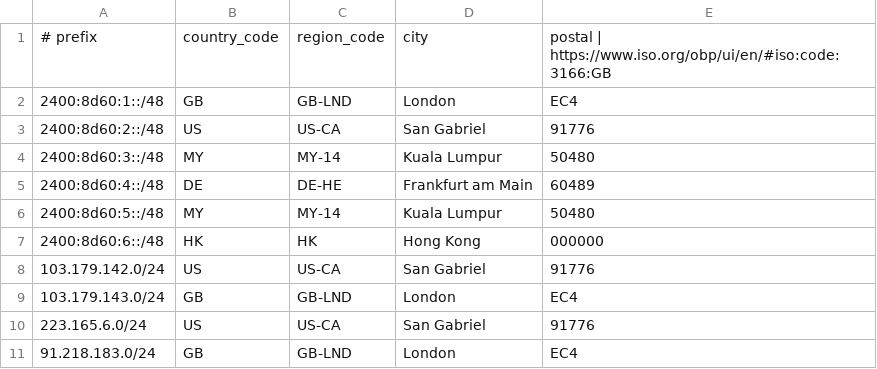
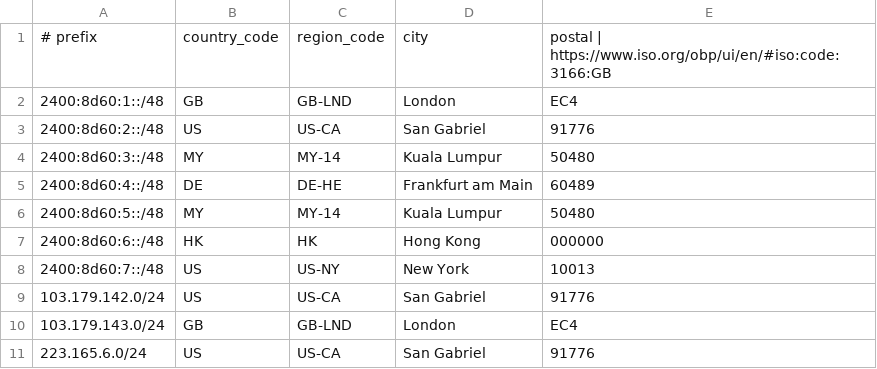
Before and after one commit to evoxt/geofeed, a CSV file: geofeed.csv, drawn as a sheet; only a part is shown; the shorter side is filled out with more unchanged rows.

Commit message:
Update geofeed.csv

```diff
--- a/geofeed.csv
+++ b/geofeed.csv
@@ -7,2 +7,3 @@
 2400:8d60:6::/48,HK,HK,Hong Kong,000000
+2400:8d60:7::/48,US,US-NY,New York,10013
 103.179.142.0/24,US,US-CA,San Gabriel,91776
```
